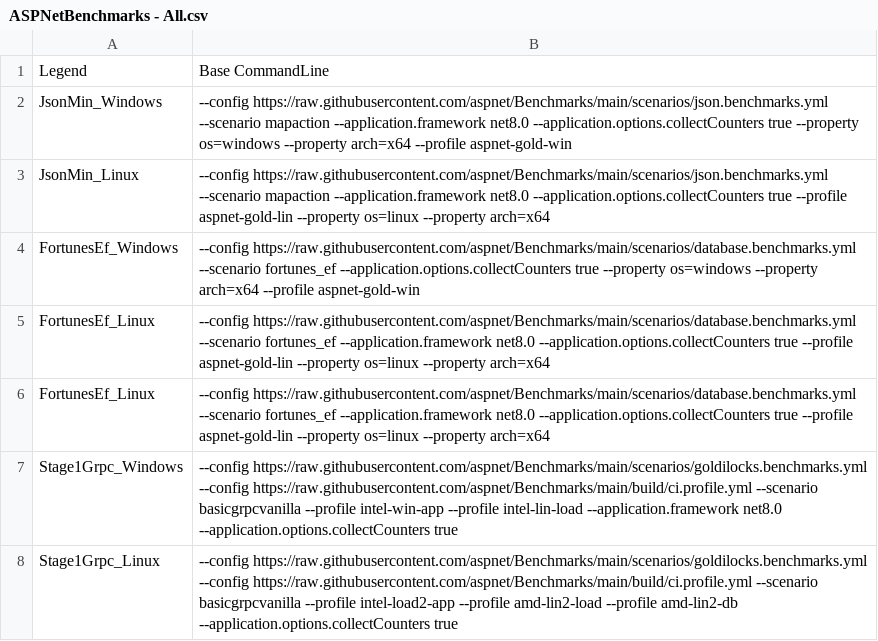
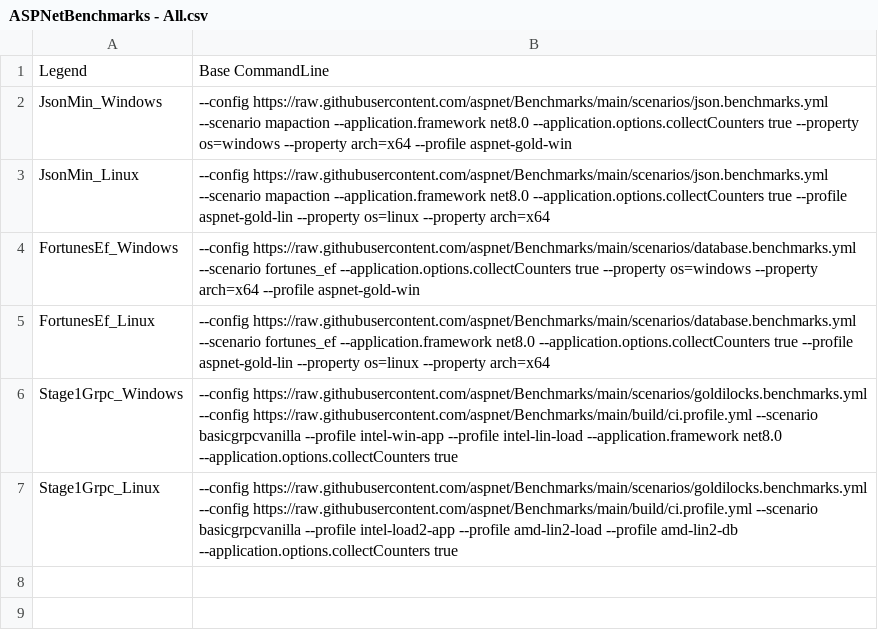
Before and after one commit to dotnet/performance, a CSV file: src/benchmarks/gc/GC.Infrastructure/GC.Infrastructure/Commands/RunCommand/BaseSuite/ASPNetBenchmarks - All.csv, drawn as a sheet.

```diff
--- a/src/benchmarks/gc/GC.Infrastructure/GC.Infrastructure/Commands/RunCommand/BaseSuite/ASPNetBenchmarks - All.csv
+++ b/src/benchmarks/gc/GC.Infrastructure/GC.Infrastructure/Commands/RunCommand/BaseSuite/ASPNetBenchmarks - All.csv
@@ -5,3 +5,2 @@ FortunesEf_Windows, --config https://raw.githubusercontent.com/aspnet/Benchmarks
 FortunesEf_Linux, --config https://raw.githubusercontent.com/aspnet/Benchmarks/main/scenarios/database.benchmarks.yml --scenario fortunes_ef --application.framework net8.0 --application.options.collectCounters true --profile aspnet-gold-lin --property os=linux --property arch=x64
-FortunesEf_Linux, --config https://raw.githubusercontent.com/aspnet/Benchmarks/main/scenarios/database.benchmarks.yml --scenario fortunes_ef --application.framework net8.0 --application.options.collectCounters true --profile aspnet-gold-lin --property os=linux --property arch=x64
 Stage1Grpc_Windows, --config https://raw.githubusercontent.com/aspnet/Benchmarks/main/scenarios/goldilocks.benchmarks.yml --config https://raw.githubusercontent.com/aspnet/Benchmarks/main/build/ci.profile.yml --scenario basicgrpcvanilla --profile intel-win-app --profile intel-lin-load --application.framework net8.0 --application.options.collectCounters true
```
Also changed, not shown: 1 other file.
